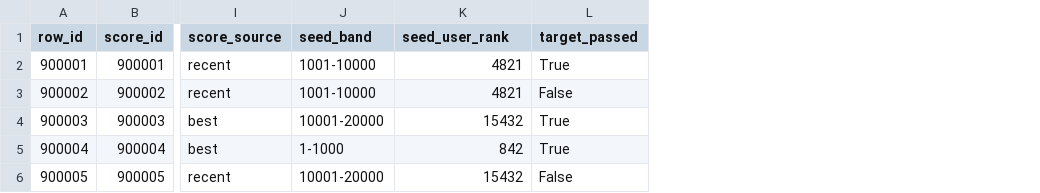
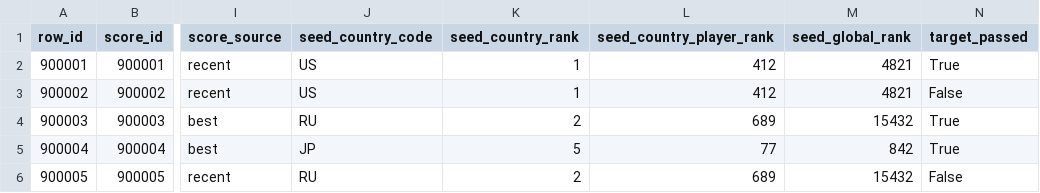
Before and after one commit to nayutalienx/osu-skill-predictor, a CSV file: data/sample/osu_ranked_attempts_sample_v1.csv, drawn as a sheet; only a part is shown, gaps mark what is left out; removed rows and columns are numbered as before the commit, all else as after; the diff names each change by its address in the sheet, - before the commit and + after, or states it on an @@ line.

Commit message:
Switch collector to country-seeded sampling

```diff
--- a/data/sample/osu_ranked_attempts_sample_v1.csv
+++ b/data/sample/osu_ranked_attempts_sample_v1.csv
-column J (seed_band), rows 2-6: 1001-10000 | 1001-10000 | 10001-20000 | 1-1000 | 10001-20000
+column J (seed_country_code), rows 2-6: US | US | RU | JP | RU
+column K (seed_country_rank), rows 2-6: 1 | 1 | 2 | 5 | 2
+column L (seed_country_player_rank), rows 2-6: 412 | 412 | 689 | 77 | 689
-M1: seed_user_rank
+M1: seed_global_rank
```
Also changed, not shown: 15 other files.
